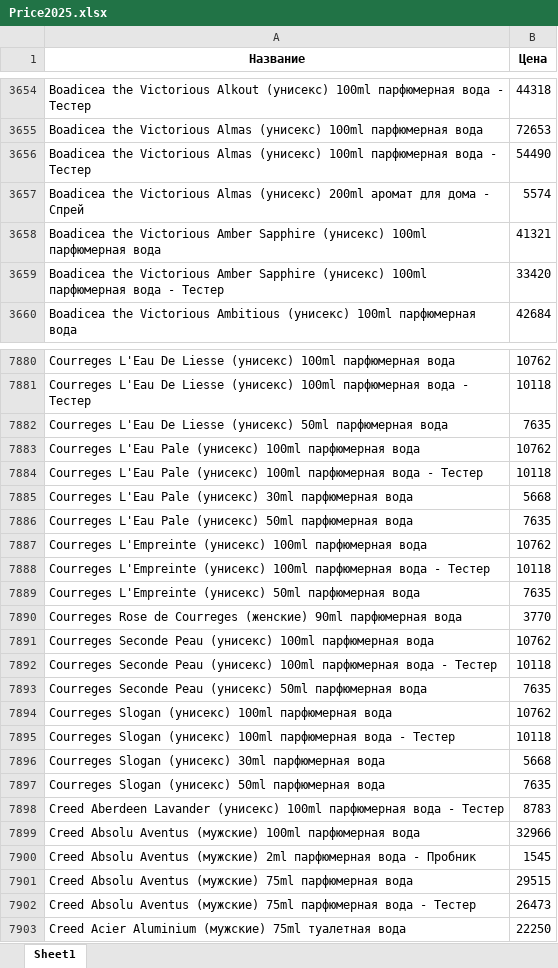
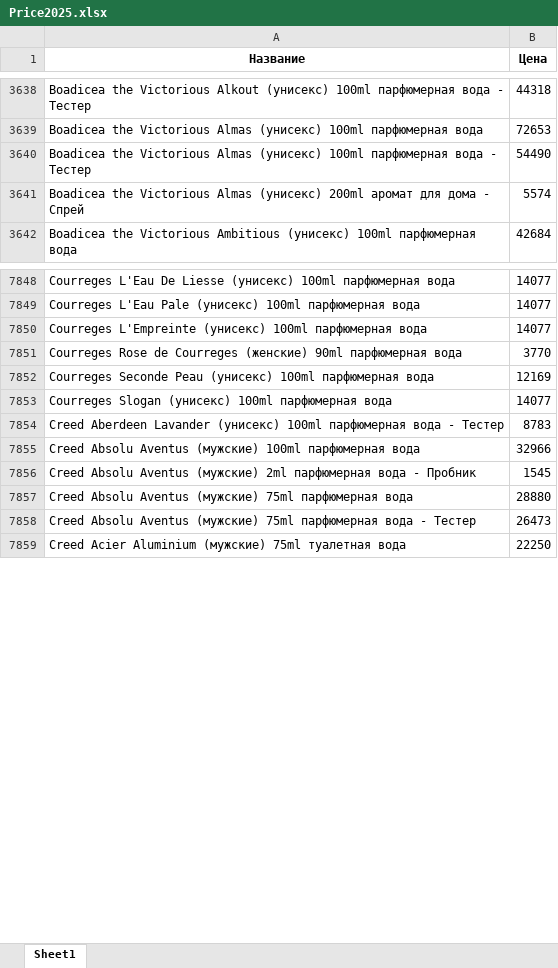
Before and after one commit to dykparf/PL, an Excel workbook: Price2025.xlsx, sheet Sheet1, drawn as a sheet; only a part is shown, gaps mark what is left out; values as stored, in another font and other column widths than the file's, no borders; removed rows and columns are numbered as before the commit, all else as after; the diff covers the shown part only; the diff names each change by its address in the sheet, - before the commit and + after, or states it on an @@ line.

```diff
--- a/Price2025.xlsx (sheet Sheet1)
+++ b/Price2025.xlsx (sheet Sheet1)
-row 3658: Boadicea the Victorious Amber Sapphire (унисекс) 100ml парфюмерная вода | 41321
-row 3659: Boadicea the Victorious Amber Sapphire (унисекс) 100ml парфюмерная вода - Тестер | 33420
-B7848 (Цена): 10762
+B7848 (Цена): 14077
-row 7881: Courreges L'Eau De Liesse (унисекс) 100ml парфюмерная вода - Тестер | 10118
-row 7882: Courreges L'Eau De Liesse (унисекс) 50ml парфюмерная вода | 7635
-B7849 (Цена): 10762
+B7849 (Цена): 14077
-row 7884: Courreges L'Eau Pale (унисекс) 100ml парфюмерная вода - Тестер | 10118
-row 7885: Courreges L'Eau Pale (унисекс) 30ml парфюмерная вода | 5668
-row 7886: Courreges L'Eau Pale (унисекс) 50ml парфюмерная вода | 7635
-B7850 (Цена): 10762
+B7850 (Цена): 14077
-row 7888: Courreges L'Empreinte (унисекс) 100ml парфюмерная вода - Тестер | 10118
-row 7889: Courreges L'Empreinte (унисекс) 50ml парфюмерная вода | 7635
-B7852 (Цена): 10762
+B7852 (Цена): 12169
-row 7892: Courreges Seconde Peau (унисекс) 100ml парфюмерная вода - Тестер | 10118
-row 7893: Courreges Seconde Peau (унисекс) 50ml парфюмерная вода | 7635
-B7853 (Цена): 10762
+B7853 (Цена): 14077
-row 7895: Courreges Slogan (унисекс) 100ml парфюмерная вода - Тестер | 10118
-row 7896: Courreges Slogan (унисекс) 30ml парфюмерная вода | 5668
-row 7897: Courreges Slogan (унисекс) 50ml парфюмерная вода | 7635
-B7857 (Цена): 29515
+B7857 (Цена): 28880
```
Also changed, not shown: 99 added rows, 293 removed rows and 902 edited cells elsewhere in this sheet.
